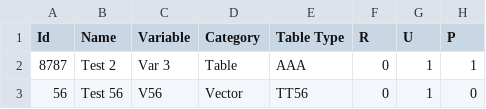
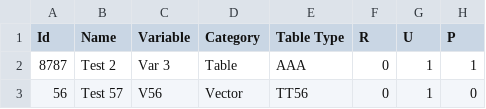
Before and after one commit to jafeth-calderon-ma/ofields-test, a CSV file: ofields.csv, drawn as a sheet; only a part is shown; the diff names each change by its address in the sheet, - before the commit and + after, or states it on an @@ line.

Commit message:
56 to 57

```diff
--- a/ofields.csv
+++ b/ofields.csv
-B3 (Name): Test 56
+B3 (Name): Test 57
```
